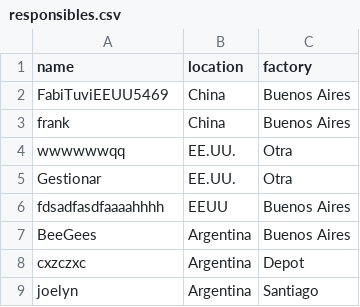
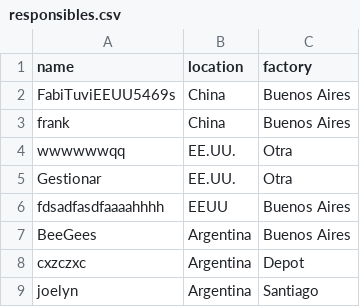
Before and after one commit to lcyta/GanntDepot, a CSV file: data/responsibles.csv, drawn as a sheet.

```diff
--- a/data/responsibles.csv
+++ b/data/responsibles.csv
@@ -1,3 +1,3 @@
 name,location,factory
-FabiTuviEEUU5469,China,Buenos Aires
+FabiTuviEEUU5469s,China,Buenos Aires
 frank,China,Buenos Aires
```
Also changed, not shown: 6 other files.
